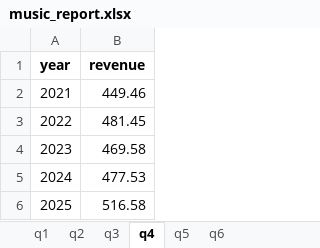
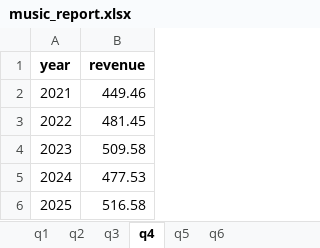
Before and after one commit to Vintohlet/MelodyHub, an Excel workbook: exports/music_report.xlsx, sheet q4, drawn as a sheet; values as stored, in another font and other column widths than the file's, no borders; conditional formats not drawn; the diff names each change by its address in the sheet, - before the commit and + after, or states it on an @@ line.

```diff
--- a/exports/music_report.xlsx (sheet q4)
+++ b/exports/music_report.xlsx (sheet q4)
-B4 (revenue): 469.58
+B4 (revenue): 509.58
```
Also changed, not shown: sheet q6, sheet q1, sheet q3, sheet q2, 8 other files.
